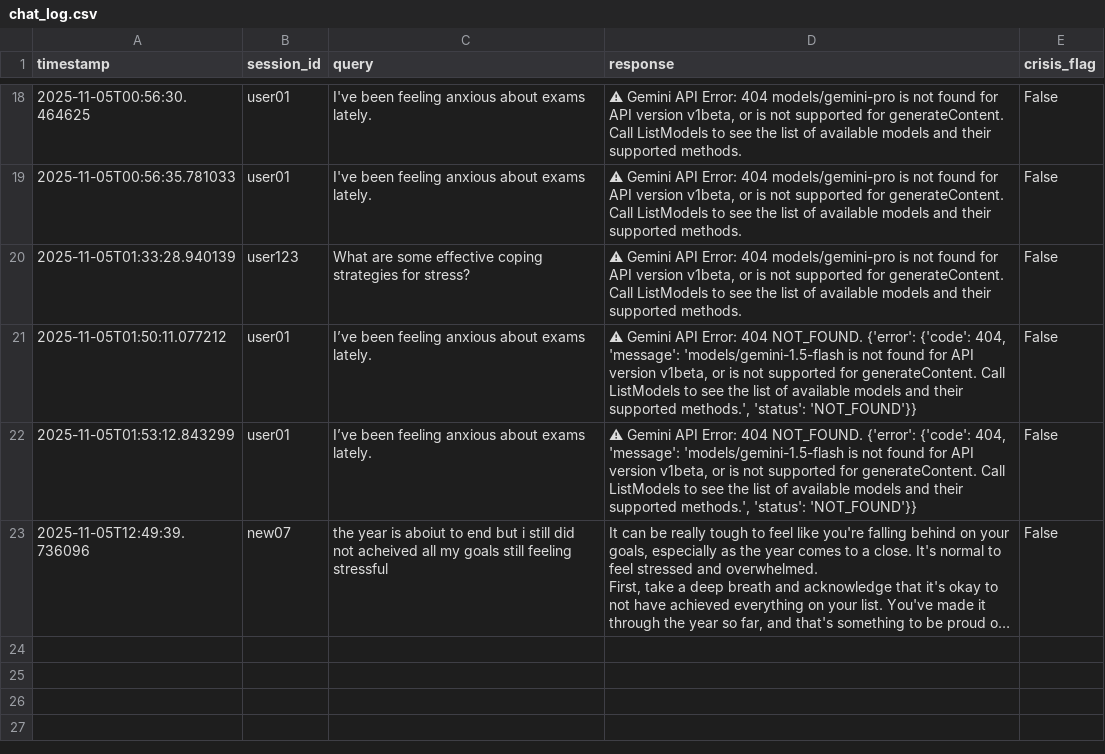
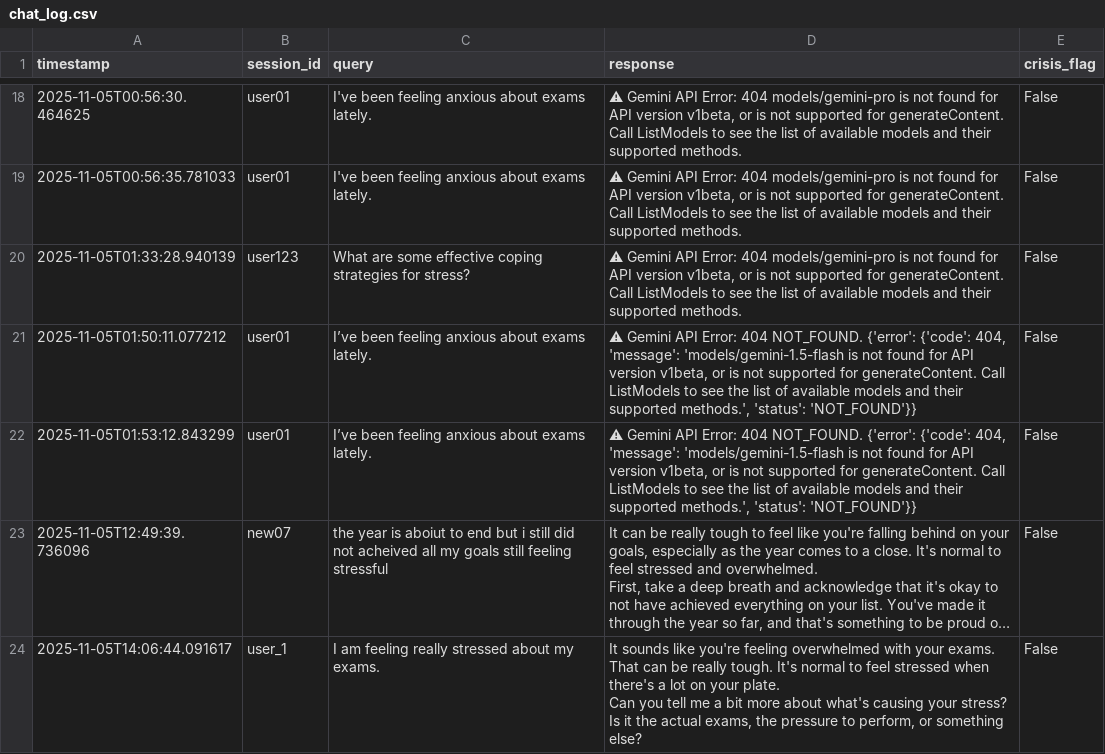
Before and after one commit to somya-ctrl/task_team5, a CSV file: Mindbot/chat_log.csv, drawn as a sheet; only a part is shown, gaps mark what is left out; long unchanged cells end in …; ↵ is a line break in a cell; the diff covers the shown part only; the diff names each change by its address in the sheet, - before the commit and + after, or states it on an @@ line.

```diff
--- a/Mindbot/chat_log.csv
+++ b/Mindbot/chat_log.csv
+row 24: 2025-11-05T14:06:44.091617 | user_1 | I am feeling really stressed about my exams. | It sounds like you're feeling overwhelmed with your exams. That can be really tough. It's normal to feel stressed when there's a lot on your plate. ↵ Can you tell me a bit more about what's causing your stress? Is it the actual exams, the pressure to perform, or something else? | False
```
Also changed, not shown: 1 added row elsewhere in this file, 1 other file.
